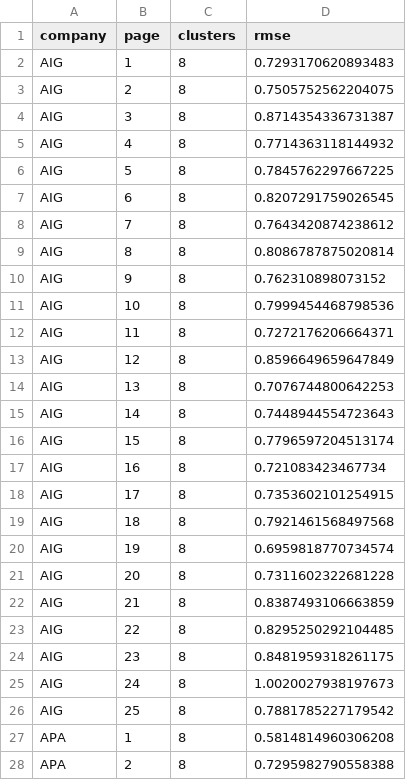
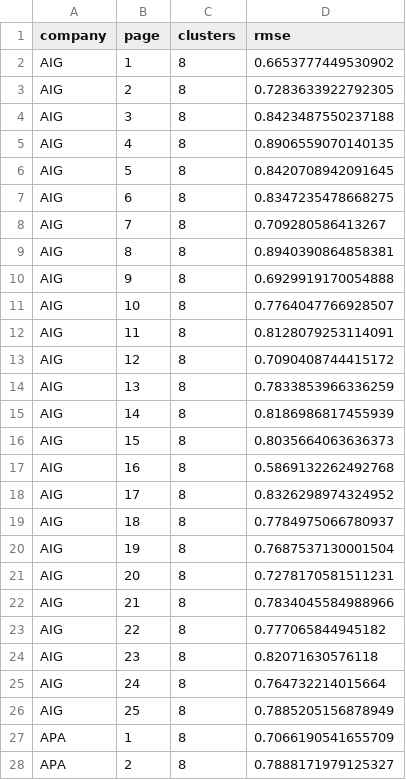
Before and after one commit to avkollerup/Fagprojekt-2026, a CSV file: reports/figures/K_means/clusters_tuning_all_layer_5_head_1_tokens_200_test.csv, drawn as a sheet; only a part is shown; the diff covers the shown part only.

```diff
--- a/reports/figures/K_means/clusters_tuning_all_layer_5_head_1_tokens_200_test.csv
+++ b/reports/figures/K_means/clusters_tuning_all_layer_5_head_1_tokens_200_test.csv
@@ -1,28 +1,28 @@
 company,page,clusters,rmse
-AIG,1,8,0.7293170620893483
-AIG,2,8,0.7505752562204075
-AIG,3,8,0.8714354336731387
-AIG,4,8,0.7714363118144932
-AIG,5,8,0.7845762297667225
-AIG,6,8,0.8207291759026545
-AIG,7,8,0.7643420874238612
-AIG,8,8,0.8086787875020814
-AIG,9,8,0.762310898073152
-AIG,10,8,0.7999454468798536
-AIG,11,8,0.7272176206664371
-AIG,12,8,0.8596649659647849
-AIG,13,8,0.7076744800642253
-AIG,14,8,0.7448944554723643
-AIG,15,8,0.7796597204513174
-AIG,16,8,0.721083423467734
-AIG,17,8,0.7353602101254915
-AIG,18,8,0.7921461568497568
-AIG,19,8,0.6959818770734574
-AIG,20,8,0.7311602322681228
-AIG,21,8,0.8387493106663859
-AIG,22,8,0.8295250292104485
-AIG,23,8,0.8481959318261175
-AIG,24,8,1.0020027938197673
-AIG,25,8,0.7881785227179542
-APA,1,8,0.5814814960306208
-APA,2,8,0.7295982790558388
+AIG,1,8,0.6653777449530902
+AIG,2,8,0.7283633922792305
+AIG,3,8,0.8423487550237188
+AIG,4,8,0.8906559070140135
+AIG,5,8,0.8420708942091645
+AIG,6,8,0.8347235478668275
+AIG,7,8,0.709280586413267
+AIG,8,8,0.8940390864858381
+AIG,9,8,0.6929919170054888
+AIG,10,8,0.7764047766928507
+AIG,11,8,0.8128079253114091
+AIG,12,8,0.7090408744415172
+AIG,13,8,0.7833853966336259
+AIG,14,8,0.8186986817455939
+AIG,15,8,0.8035664063636373
+AIG,16,8,0.5869132262492768
+AIG,17,8,0.8326298974324952
+AIG,18,8,0.7784975066780937
+AIG,19,8,0.7687537130001504
+AIG,20,8,0.7278170581511231
+AIG,21,8,0.7834045584988966
+AIG,22,8,0.777065844945182
+AIG,23,8,0.82071630576118
+AIG,24,8,0.764732214015664
+AIG,25,8,0.7885205156878949
+APA,1,8,0.7066190541655709
+APA,2,8,0.7888171979125327
```
Also changed, not shown: 48 edited cells elsewhere in this file, reports/figures/SVD/k_tuning_all_layer_5_head_1_tokens_200_test.csv, reports/figures/SVD/k_tuning_all_stats_layer_5_head_1_tokens_200_test.csv, 9 other files.
